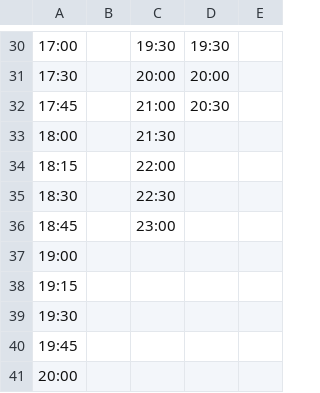
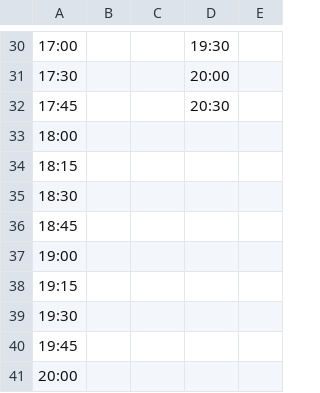
Before and after one commit to vistabus/vistabus, a CSV file: NEWschedule.csv, drawn as a sheet; only a part is shown, gaps mark what is left out; the diff covers the shown part only; the diff names each change by its address in the sheet, - before the commit and + after, or states it on an @@ line.

```diff
--- a/NEWschedule.csv
+++ b/NEWschedule.csv
-C30: 19:30
+C30: (empty)
-C31: 20:00
+C31: (empty)
-C32: 21:00
+C32: (empty)
-C33: 21:30
+C33: (empty)
-C34: 22:00
+C34: (empty)
-C35: 22:30
+C35: (empty)
-C36: 23:00
+C36: (empty)
```
Also changed, not shown: 28 edited cells elsewhere in this file.
